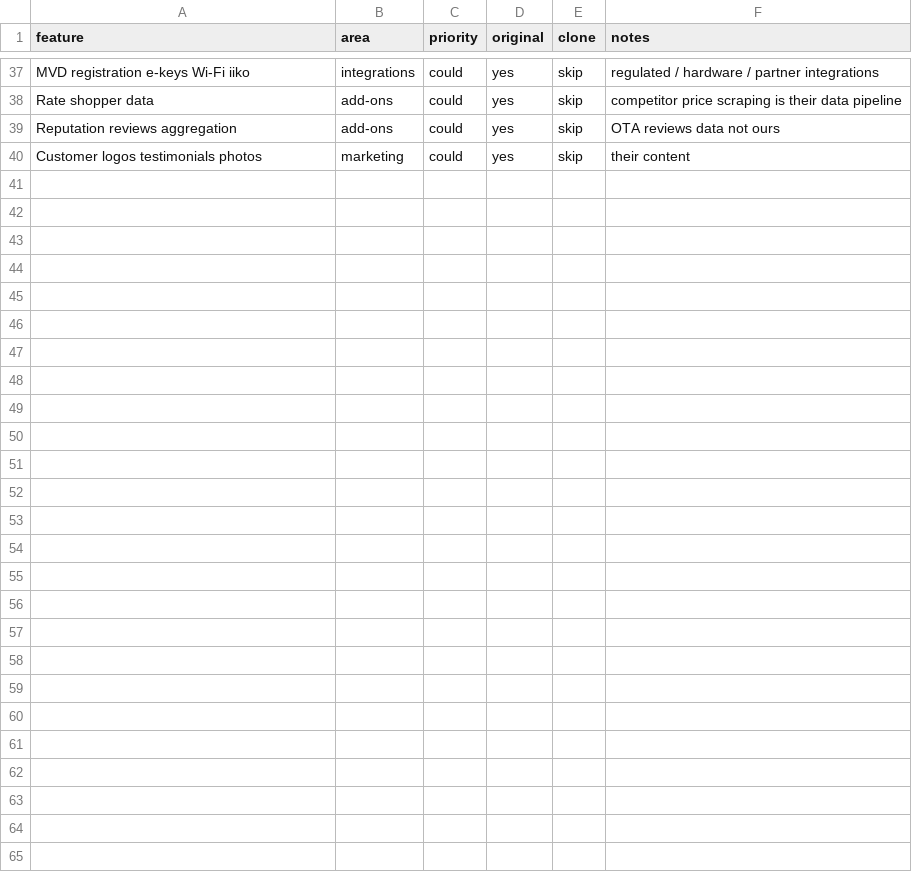
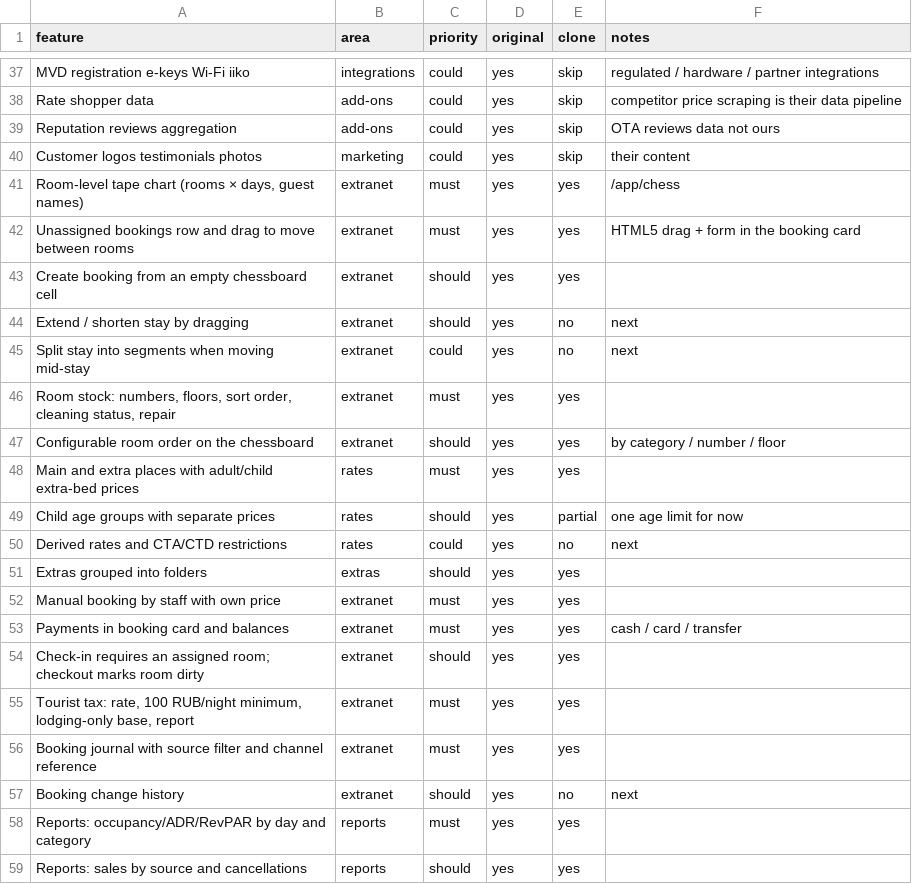
Before and after one commit to SenArs1/Tl27, a CSV file: replica/features.csv, drawn as a sheet; only a part is shown, gaps mark what is left out; the diff covers the shown part only; the diff names each change by its address in the sheet, - before the commit and + after, or states it on an @@ line.

```diff
--- a/replica/features.csv
+++ b/replica/features.csv
+row 41: Room-level tape chart (rooms × days, guest names) | extranet | must | yes | yes | /app/chess
+row 42: Unassigned bookings row and drag to move between rooms | extranet | must | yes | yes | HTML5 drag + form in the booking card
+row 43: Create booking from an empty chessboard cell | extranet | should | yes | yes
+row 44: Extend / shorten stay by dragging | extranet | should | yes | no | next
+row 45: Split stay into segments when moving mid-stay | extranet | could | yes | no | next
+row 46: Room stock: numbers, floors, sort order, cleaning status, repair | extranet | must | yes | yes
+row 47: Configurable room order on the chessboard | extranet | should | yes | yes | by category / number / floor
+row 48: Main and extra places with adult/child extra-bed prices | rates | must | yes | yes
+row 49: Child age groups with separate prices | rates | should | yes | partial | one age limit for now
+row 50: Derived rates and CTA/CTD restrictions | rates | could | yes | no | next
+row 51: Extras grouped into folders | extras | should | yes | yes
+row 52: Manual booking by staff with own price | extranet | must | yes | yes
+row 53: Payments in booking card and balances | extranet | must | yes | yes | cash / card / transfer
+row 54: Check-in requires an assigned room; checkout marks room dirty | extranet | should | yes | yes
+row 55: Tourist tax: rate, 100 RUB/night minimum, lodging-only base, report | extranet | must | yes | yes
+row 56: Booking journal with source filter and channel reference | extranet | must | yes | yes
+row 57: Booking change history | extranet | should | yes | no | next
+row 58: Reports: occupancy/ADR/RevPAR by day and category | reports | must | yes | yes
+row 59: Reports: sales by source and cancellations | reports | should | yes | yes
```
Also changed, not shown: 9 added rows and 2 edited cells elsewhere in this file, 36 other files.
